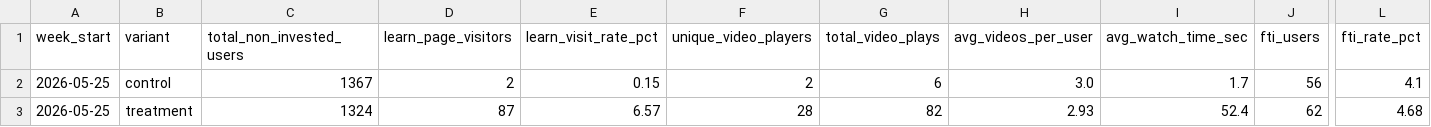
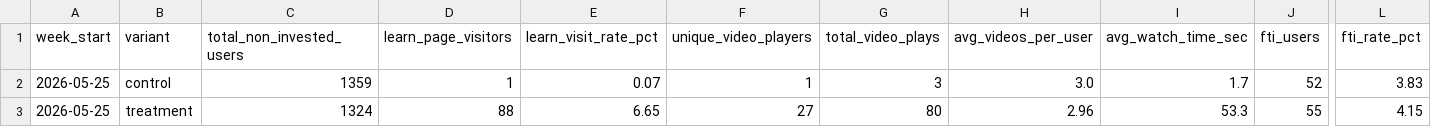
Before and after one commit to gripinvest/gi-analytics, a CSV file: backend/data/learn_education/weekly_ab_tracker.csv, drawn as a sheet; only a part is shown, gaps mark what is left out; the diff covers the shown part only; the diff names each change by its address in the sheet, - before the commit and + after, or states it on an @@ line.

```diff
--- a/backend/data/learn_education/weekly_ab_tracker.csv
+++ b/backend/data/learn_education/weekly_ab_tracker.csv
-C2 (total_non_invested_users): 1367
+C2 (total_non_invested_users): 1359
-D2 (learn_page_visitors): 2
+D2 (learn_page_visitors): 1
-E2 (learn_visit_rate_pct): 0.15
+E2 (learn_visit_rate_pct): 0.07
-F2 (unique_video_players): 2
+F2 (unique_video_players): 1
-G2 (total_video_plays): 6
+G2 (total_video_plays): 3
-J2 (fti_users): 56
+J2 (fti_users): 52
-L2 (fti_rate_pct): 4.1
+L2 (fti_rate_pct): 3.83
-D3 (learn_page_visitors): 87
+D3 (learn_page_visitors): 88
-E3 (learn_visit_rate_pct): 6.57
+E3 (learn_visit_rate_pct): 6.65
-F3 (unique_video_players): 28
+F3 (unique_video_players): 27
-G3 (total_video_plays): 82
+G3 (total_video_plays): 80
-H3 (avg_videos_per_user): 2.93
+H3 (avg_videos_per_user): 2.96
-I3 (avg_watch_time_sec): 52.4
+I3 (avg_watch_time_sec): 53.3
-J3 (fti_users): 62
+J3 (fti_users): 55
-L3 (fti_rate_pct): 4.68
+L3 (fti_rate_pct): 4.15
```
Also changed, not shown: 6 edited cells elsewhere in this file, 1 other file.
